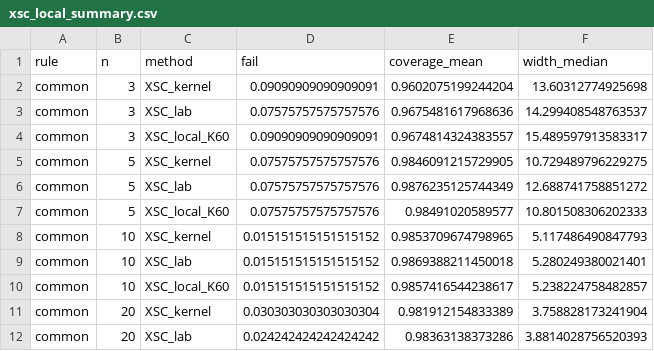
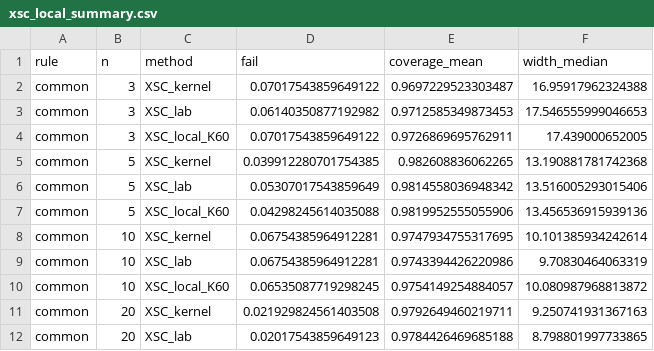
Before and after one commit to Bhargavteja-9779/p_c1_5, a CSV file: Target_Journal_Submission/tables/xsc_local_summary.csv, drawn as a sheet; only a part is shown; the diff covers the shown part only.

```diff
--- a/Target_Journal_Submission/tables/xsc_local_summary.csv
+++ b/Target_Journal_Submission/tables/xsc_local_summary.csv
@@ -1,12 +1,12 @@
 rule,n,method,fail,coverage_mean,width_median
-common,3,XSC_kernel,0.09090909090909091,0.9602075199244204,13.60312774925698
-common,3,XSC_lab,0.07575757575757576,0.9675481617968636,14.299408548763537
-common,3,XSC_local_K60,0.09090909090909091,0.9674814324383557,15.489597913583317
-common,5,XSC_kernel,0.07575757575757576,0.9846091215729905,10.729489796229275
-common,5,XSC_lab,0.07575757575757576,0.9876235125744349,12.688741758851272
-common,5,XSC_local_K60,0.07575757575757576,0.98491020589577,10.801508306202333
-common,10,XSC_kernel,0.015151515151515152,0.9853709674798965,5.117486490847793
-common,10,XSC_lab,0.015151515151515152,0.9869388211450018,5.280249380021401
-common,10,XSC_local_K60,0.015151515151515152,0.9857416544238617,5.238224758482857
-common,20,XSC_kernel,0.030303030303030304,0.981912154833389,3.758828173241904
-common,20,XSC_lab,0.024242424242424242,0.98363138373286,3.8814028756520393
+common,3,XSC_kernel,0.07017543859649122,0.9697229523303487,16.95917962324388
+common,3,XSC_lab,0.06140350877192982,0.9712585349873453,17.546555999046653
+common,3,XSC_local_K60,0.07017543859649122,0.9726869695762911,17.439000652005
+common,5,XSC_kernel,0.039912280701754385,0.982608836062265,13.190881781742368
+common,5,XSC_lab,0.05307017543859649,0.9814558036948342,13.516005293015406
+common,5,XSC_local_K60,0.04298245614035088,0.9819952555055906,13.456536915939136
+common,10,XSC_kernel,0.06754385964912281,0.9747934755317695,10.101385934242614
+common,10,XSC_lab,0.06754385964912281,0.9743394426220986,9.70830464063319
+common,10,XSC_local_K60,0.06535087719298245,0.9754149254884057,10.080987968813872
+common,20,XSC_kernel,0.021929824561403508,0.9792649460219711,9.250741931367163
+common,20,XSC_lab,0.02017543859649123,0.9784426469685188,8.798801997733865
```
Also changed, not shown: 147 edited cells elsewhere in this file, Target_Journal_Submission/tables/xsc_lab_calibration_summary.csv, 20 other files.
